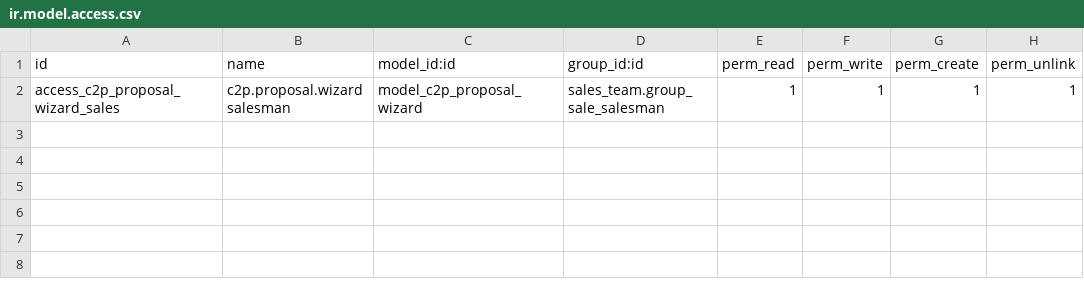
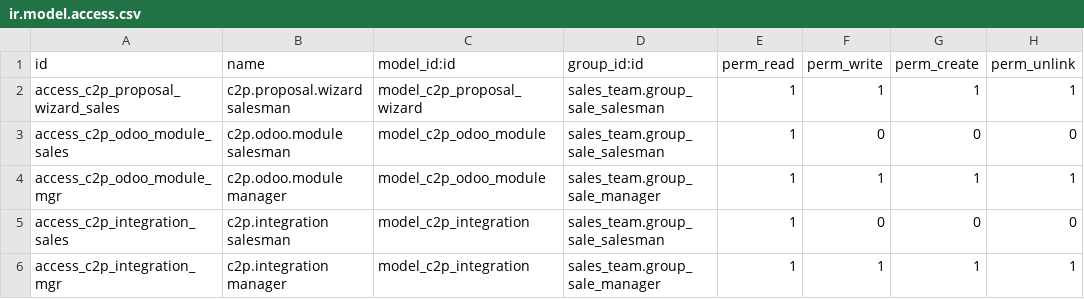
Before and after one commit to Core2Plus-odoo/Mumtaz, a CSV file: addons/c2p_proposal/security/ir.model.access.csv, drawn as a sheet; the diff names each change by its address in the sheet, - before the commit and + after, or states it on an @@ line.

```diff
--- a/addons/c2p_proposal/security/ir.model.access.csv
+++ b/addons/c2p_proposal/security/ir.model.access.csv
+row 3: access_c2p_odoo_module_sales | c2p.odoo.module salesman | model_c2p_odoo_module | sales_team.group_sale_salesman | 1 | 0 | 0 | 0
+row 4: access_c2p_odoo_module_mgr | c2p.odoo.module manager | model_c2p_odoo_module | sales_team.group_sale_manager | 1 | 1 | 1 | 1
+row 5: access_c2p_integration_sales | c2p.integration salesman | model_c2p_integration | sales_team.group_sale_salesman | 1 | 0 | 0 | 0
+row 6: access_c2p_integration_mgr | c2p.integration manager | model_c2p_integration | sales_team.group_sale_manager | 1 | 1 | 1 | 1
```
Also changed, not shown: 7 other files.
